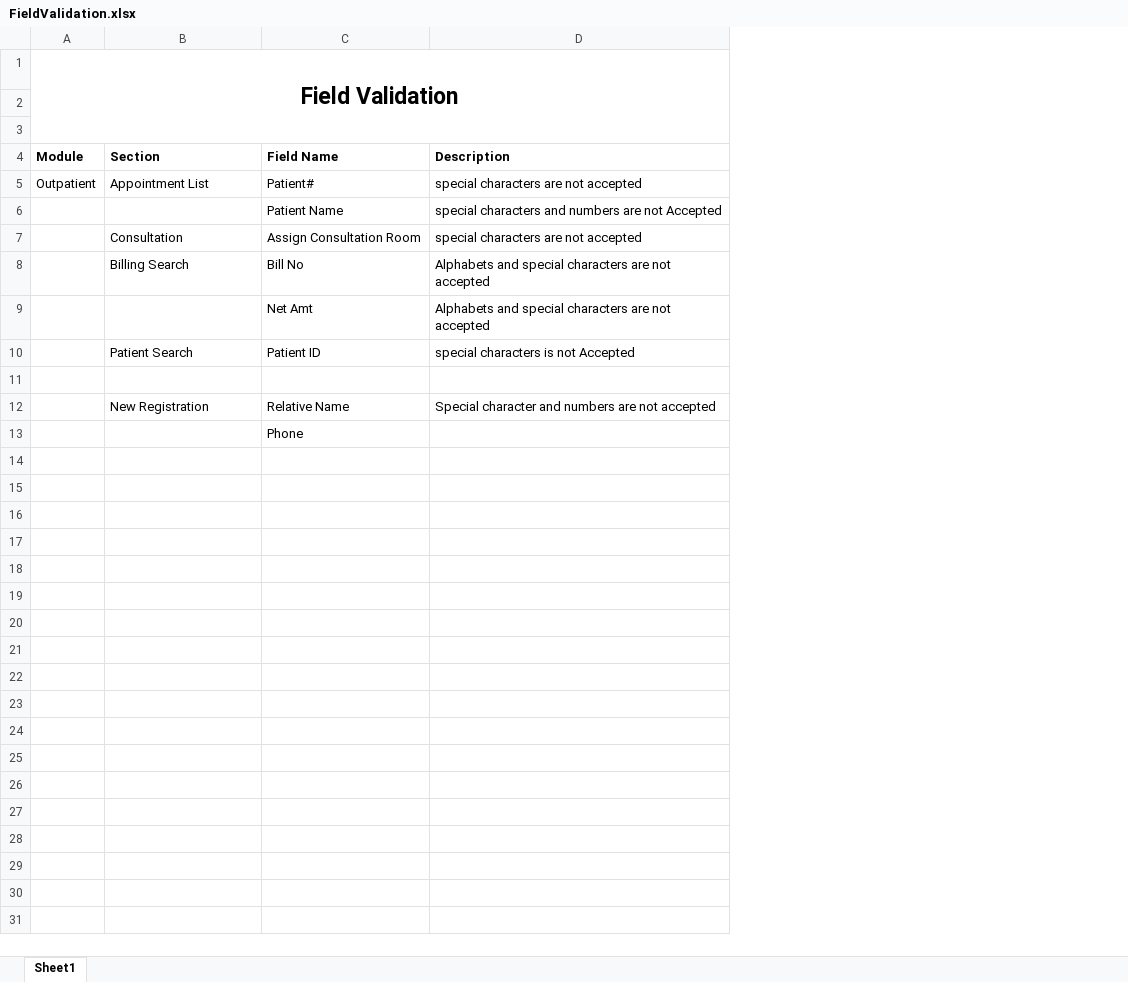
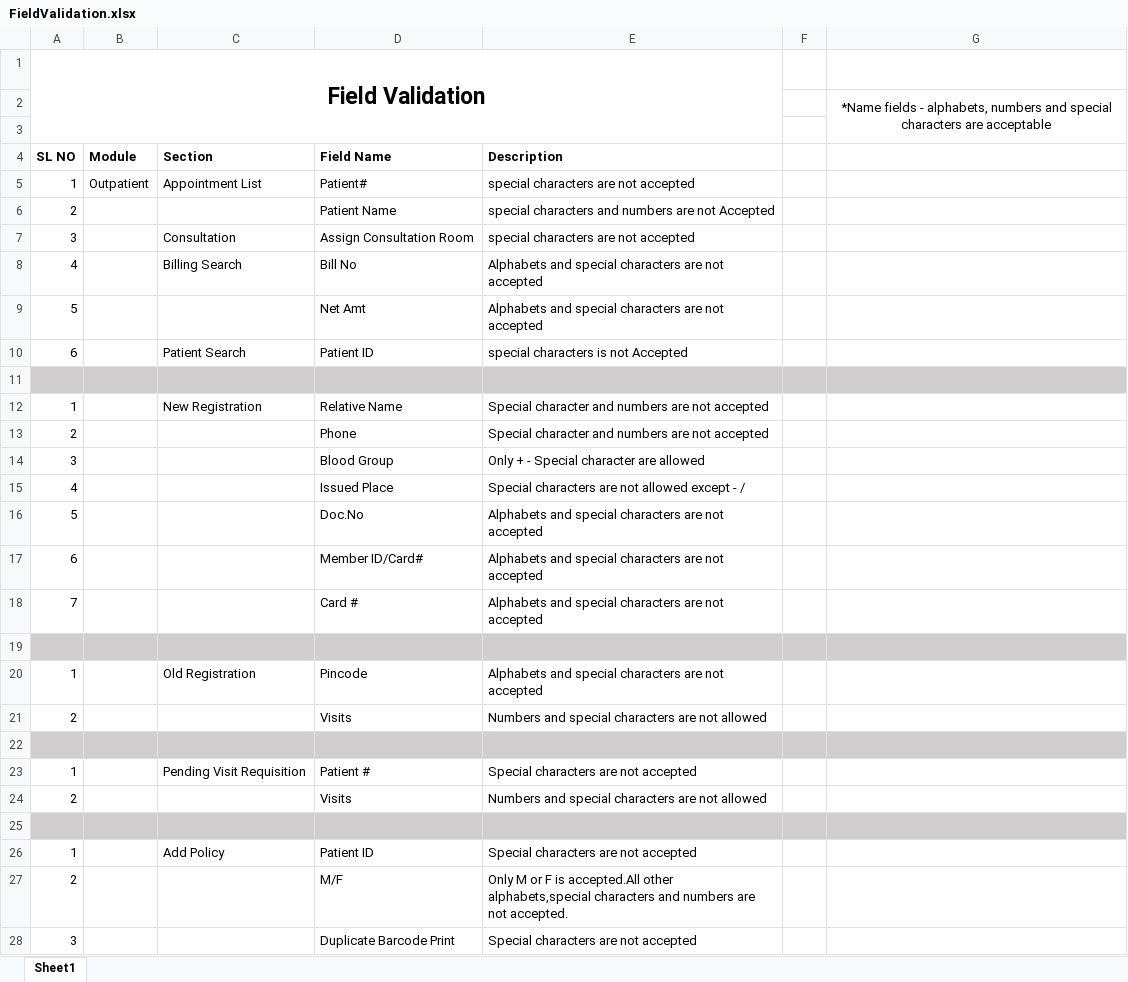
Before and after one commit to RijoJohnPatric/Mediware-Repository, an Excel workbook: FieldValidation.xlsx, sheet Sheet1, drawn as a sheet; only a part is shown; values as stored, in another font and other column widths than the file's, no borders; removed rows and columns are numbered as before the commit, all else as after; the diff covers the shown part only; the diff names each change by its address in the sheet, - before the commit and + after, or states it on an @@ line.

Commit message:
29/7fieldvalidation

```diff
--- a/FieldValidation.xlsx (sheet Sheet1)
+++ b/FieldValidation.xlsx (sheet Sheet1)
+column A (SL NO), row 1: Field Validation; rows 5-12: 1 | 2 | 3 | 4 | 5 | 6 |  | 1
+column F, empty
+column G, row 2: *Name fields - alphabets, numbers and special characters are acceptable
-B1 (Module): Field Validation
+B1 (Module): (empty)
-A1:D3 merged
-B11:E11 fill: none
+B11:E11 fill: #D0CECE
+row 13: 2 |  |  | Phone | Special character and numbers are not accepted
+row 14: 3 |  |  | Blood Group | Only + - Special character are allowed
+row 15: 4 |  |  | Issued Place | Special characters are not allowed except - /
+row 16: 5 |  |  | Doc.No | Alphabets and special characters are not accepted
+row 17: 6 |  |  | Member ID/Card# | Alphabets and special characters are not accepted
+row 18: 7 |  |  | Card # | Alphabets and special characters are not accepted
-B19:E19 fill: none
+B19:E19 fill: #D0CECE
-D19 (Field Name): Phone
+D19 (Field Name): (empty)
+row 20: 1 |  | Old Registration | Pincode | Alphabets and special characters are not accepted
+row 21: 2 |  |  | Visits | Numbers and special characters are not allowed
+row 22: (empty)
+row 23: 1 |  | Pending Visit Requisition | Patient # | Special characters are not accepted
+row 24: 2 |  |  | Visits | Numbers and special characters are not allowed
+row 25: (empty)
+row 26: 1 |  | Add Policy | Patient ID | Special characters are not accepted
+row 27: 2 |  |  | M/F | Only M or F is accepted.All other alphabets,special characters and numbers are not accepted.
+row 28: 3 |  |  | Duplicate Barcode Print | Special characters are not accepted
```
Also changed, not shown: 36 added rows elsewhere in this sheet.
